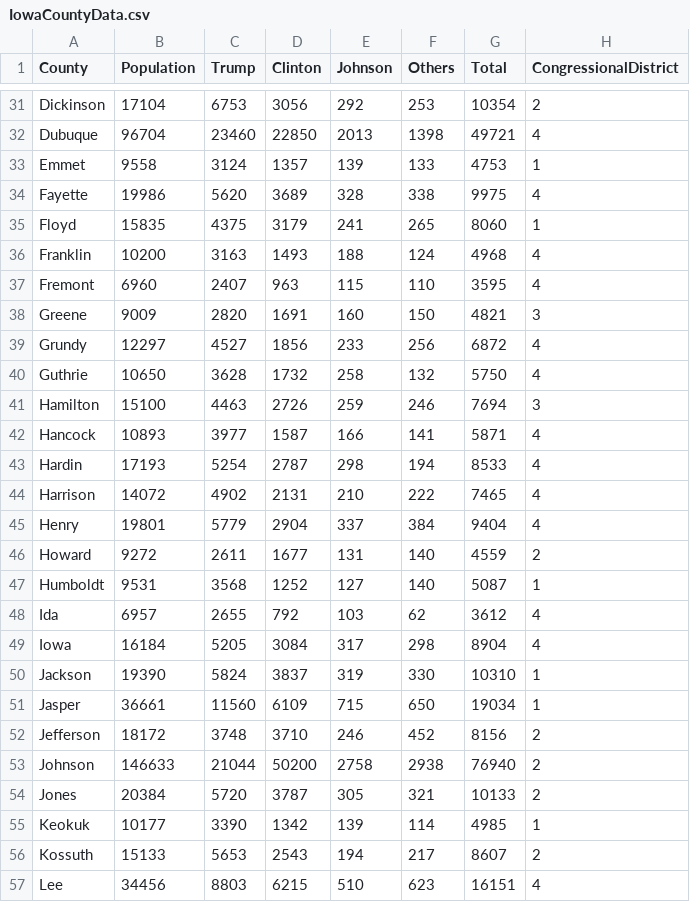
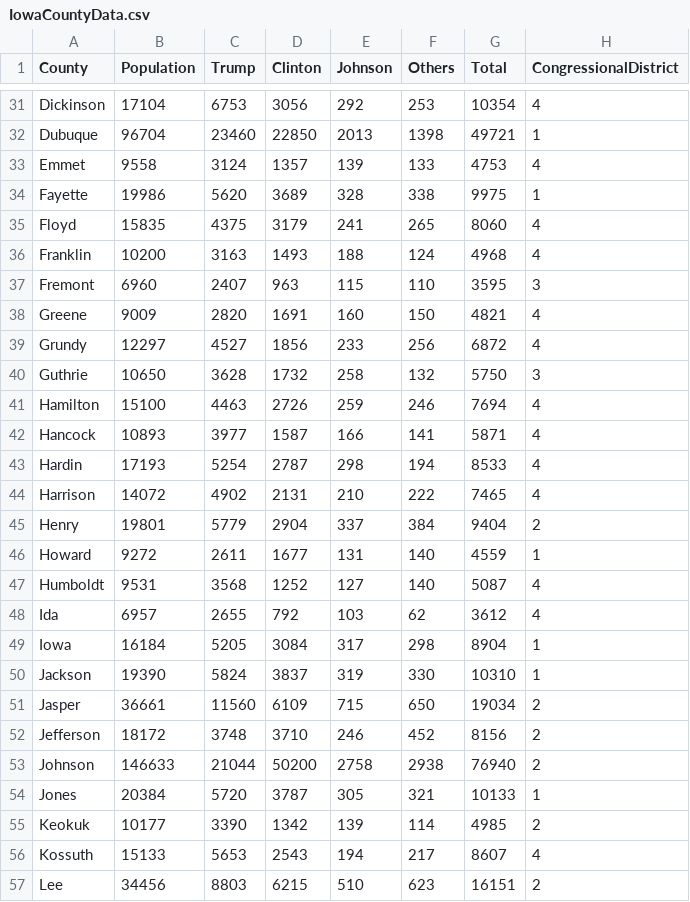
Before and after one commit to johfarmer1/DataVisFinal, a CSV file: data/IowaCountyData.csv, drawn as a sheet; only a part is shown, gaps mark what is left out; the diff covers the shown part only; the diff names each change by its address in the sheet, - before the commit and + after, or states it on an @@ line.

```diff
--- a/data/IowaCountyData.csv
+++ b/data/IowaCountyData.csv
-H31 (CongressionalDistrict): 2
+H31 (CongressionalDistrict): 4
-H32 (CongressionalDistrict): 4
+H32 (CongressionalDistrict): 1
-H33 (CongressionalDistrict): 1
+H33 (CongressionalDistrict): 4
-H34 (CongressionalDistrict): 4
+H34 (CongressionalDistrict): 1
-H35 (CongressionalDistrict): 1
+H35 (CongressionalDistrict): 4
-H37 (CongressionalDistrict): 4
+H37 (CongressionalDistrict): 3
-H38 (CongressionalDistrict): 3
+H38 (CongressionalDistrict): 4
-H40 (CongressionalDistrict): 4
+H40 (CongressionalDistrict): 3
-H41 (CongressionalDistrict): 3
+H41 (CongressionalDistrict): 4
-H45 (CongressionalDistrict): 4
+H45 (CongressionalDistrict): 2
-H46 (CongressionalDistrict): 2
+H46 (CongressionalDistrict): 1
-H47 (CongressionalDistrict): 1
+H47 (CongressionalDistrict): 4
-H49 (CongressionalDistrict): 4
+H49 (CongressionalDistrict): 1
-H51 (CongressionalDistrict): 1
+H51 (CongressionalDistrict): 2
-H54 (CongressionalDistrict): 2
+H54 (CongressionalDistrict): 1
-H55 (CongressionalDistrict): 1
+H55 (CongressionalDistrict): 2
-H56 (CongressionalDistrict): 2
+H56 (CongressionalDistrict): 4
-H57 (CongressionalDistrict): 4
+H57 (CongressionalDistrict): 2
```
Also changed, not shown: 51 edited cells elsewhere in this file.
